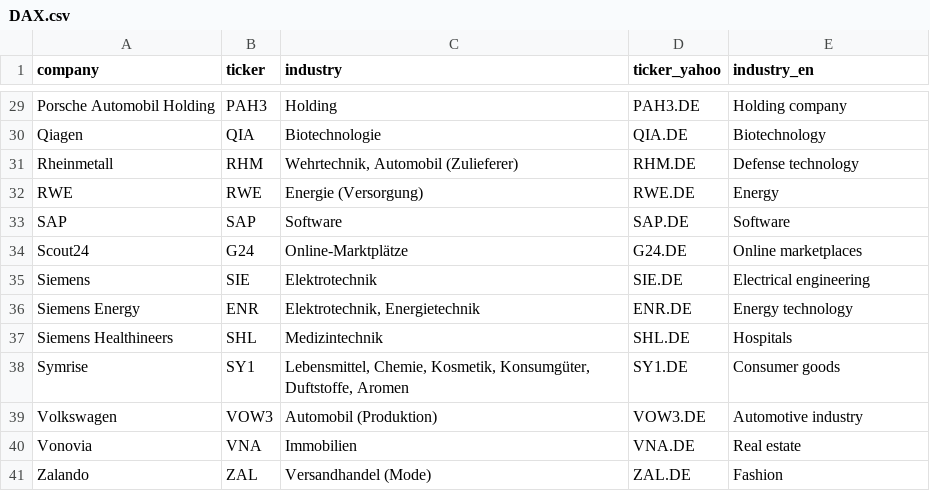
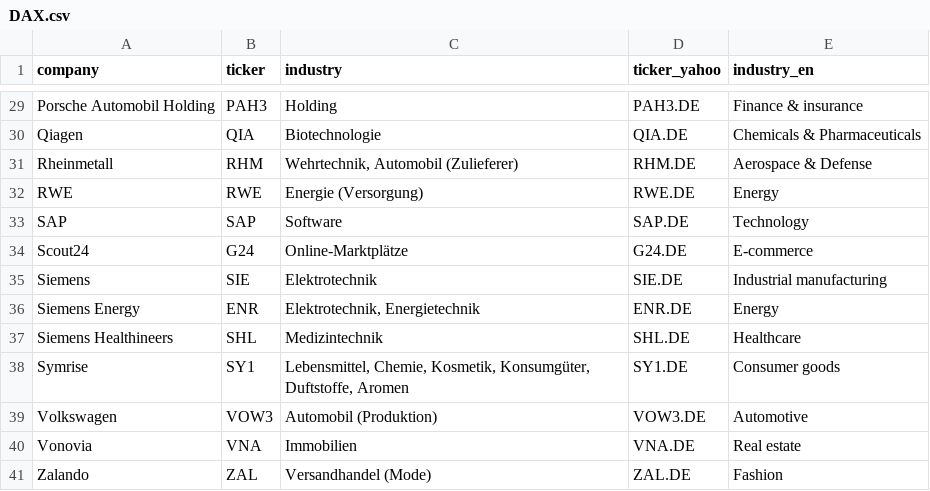
Before and after one commit to TebasMartinez/DA-DAX, a CSV file: data/DAX.csv, drawn as a sheet; only a part is shown, gaps mark what is left out; the diff covers the shown part only; the diff names each change by its address in the sheet, - before the commit and + after, or states it on an @@ line.

```diff
--- a/data/DAX.csv
+++ b/data/DAX.csv
-E29 (industry_en): Holding company
+E29 (industry_en): Finance & insurance
-E30 (industry_en): Biotechnology
+E30 (industry_en): Chemicals & Pharmaceuticals
-E31 (industry_en): Defense technology
+E31 (industry_en): Aerospace & Defense
-E33 (industry_en): Software
+E33 (industry_en): Technology
-E34 (industry_en): Online marketplaces
+E34 (industry_en): E-commerce
-E35 (industry_en): Electrical engineering
+E35 (industry_en): Industrial manufacturing
-E36 (industry_en): Energy technology
+E36 (industry_en): Energy
-E37 (industry_en): Hospitals
+E37 (industry_en): Healthcare
-E39 (industry_en): Automotive industry
+E39 (industry_en): Automotive
```
Also changed, not shown: 17 edited cells elsewhere in this file, data/close_prices.csv, data/merged_monthly_market.csv, 6 other files.
